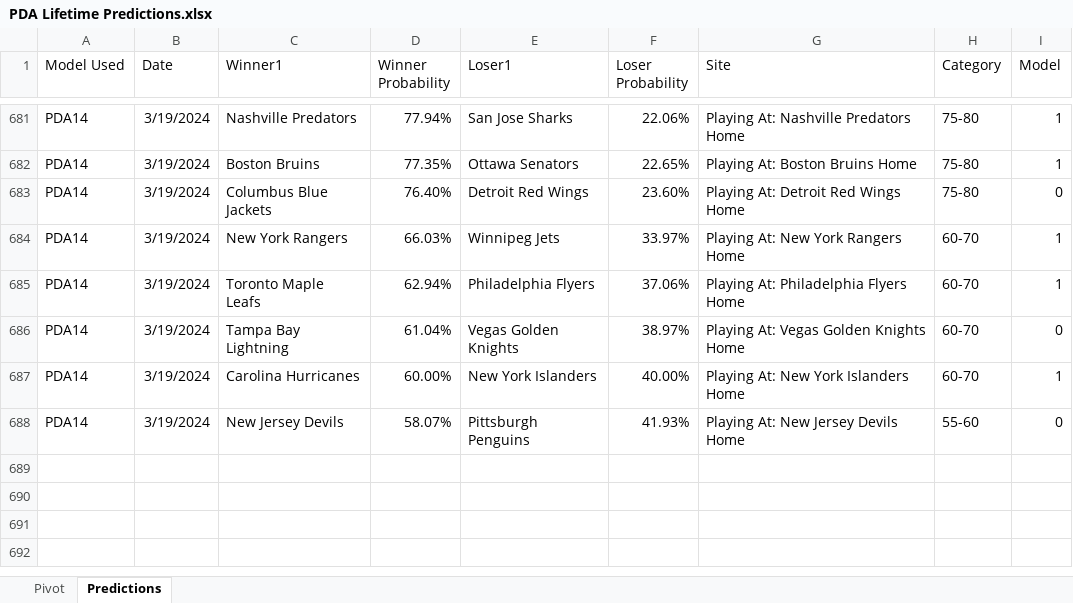
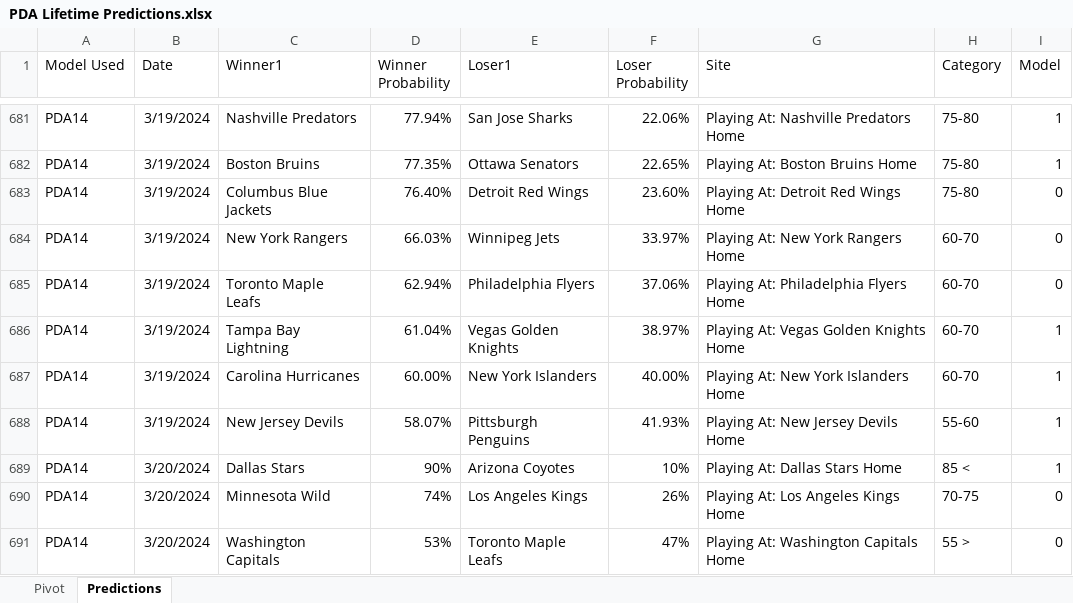
Before and after one commit to thomashigginsdatascientist/Hockey_Model, an Excel workbook: PDA Lifetime Predictions.xlsx, sheet Predictions, drawn as a sheet; only a part is shown, gaps mark what is left out; values as stored, in another font and other column widths than the file's, no borders; the diff names each change by its address in the sheet, - before the commit and + after, or states it on an @@ line.

Commit message:
updated predictions

```diff
--- a/PDA Lifetime Predictions.xlsx (sheet Predictions)
+++ b/PDA Lifetime Predictions.xlsx (sheet Predictions)
-I684:I685 (Model): 1
+I684:I685 (Model): 0
-I686 (Model): 0
+I686 (Model): 1
-I688 (Model): 0
+I688 (Model): 1
+row 689: PDA14 | 3/20/2024 | Dallas Stars | 90% | Arizona Coyotes | 10% | Playing At: Dallas Stars Home | 85 < | 1
+row 690: PDA14 | 3/20/2024 | Minnesota Wild | 74% | Los Angeles Kings | 26% | Playing At: Los Angeles Kings Home | 70-75 | 0
+row 691: PDA14 | 3/20/2024 | Washington Capitals | 53% | Toronto Maple Leafs | 47% | Playing At: Washington Capitals Home | 55 > | 0
```
Also changed, not shown: sheet Pivot, 4 other files.
